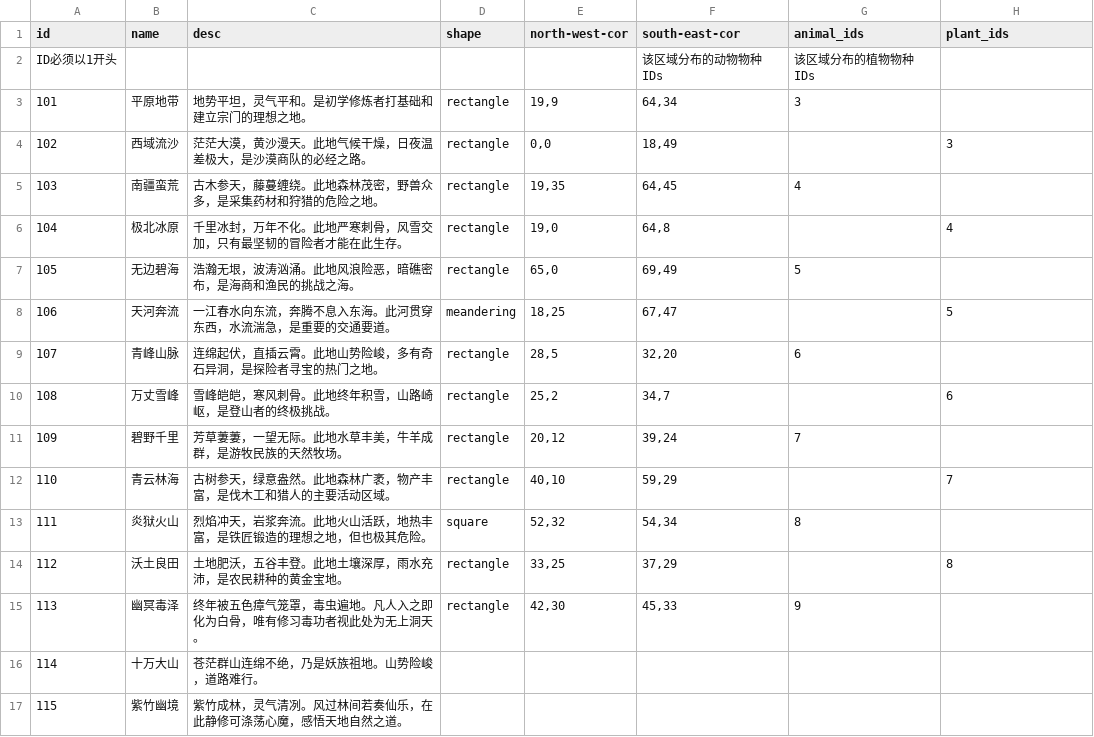
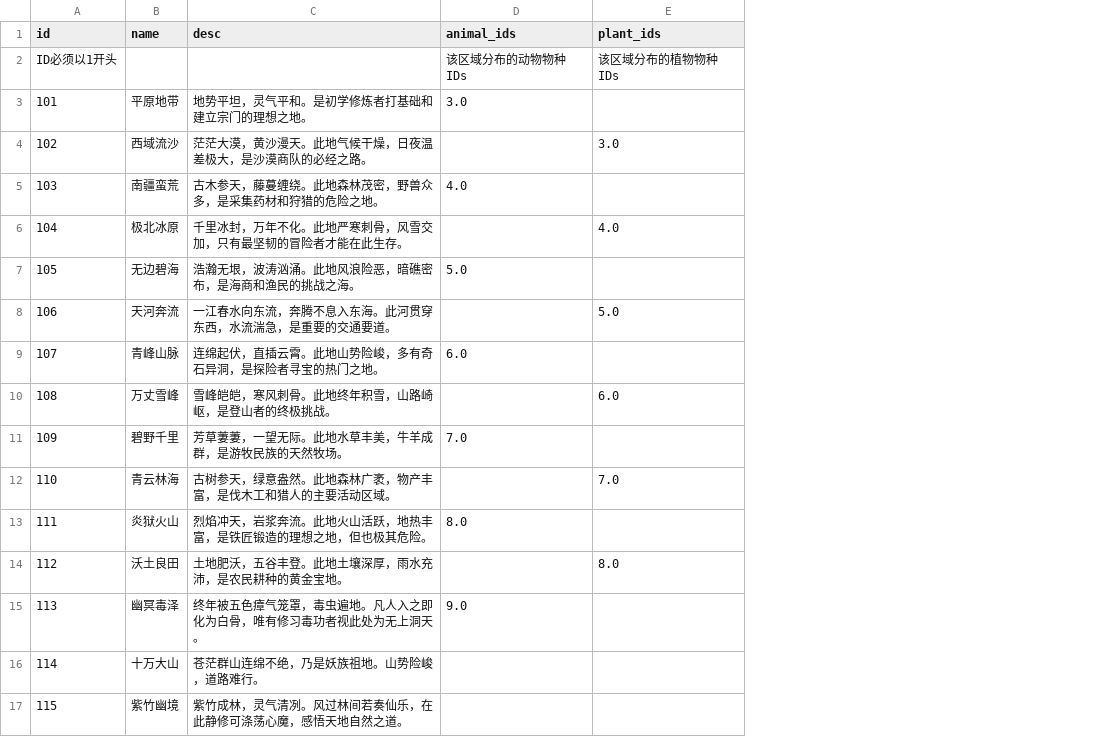
Before and after one commit to 4thfever/cultivation-world-simulator, a CSV file: static/game_configs/normal_region.csv, drawn as a sheet; only a part is shown; removed rows and columns are numbered as before the commit, all else as after; the diff names each change by its address in the sheet, - before the commit and + after, or states it on an @@ line.

```diff
--- a/static/game_configs/normal_region.csv
+++ b/static/game_configs/normal_region.csv
-column D (shape), rows 3-15: rectangle | rectangle | rectangle | rectangle | rectangle | meandering | rectangle | rectangle | rectangle | rectangle | square | rectangle | rectangle
-column E (north-west-cor), rows 3-15: 19,9 | 0,0 | 19,35 | 19,0 | 65,0 | 18,25 | 28,5 | 25,2 | 20,12 | 40,10 | 52,32 | 33,25 | 42,30
-column F (south-east-cor), rows 2-15: 该区域分布的动物物种IDs | 64,34 | 18,49 | 64,45 | 64,8 | 69,49 | 67,47 | 32,20 | 34,7 | 39,24 | 59,29 | 54,34 | 37,29 | 45,33
-D2 (animal_ids): 该区域分布的植物物种IDs
+D2 (animal_ids): 该区域分布的动物物种IDs
-E2 (plant_ids): (empty)
+E2 (plant_ids): 该区域分布的植物物种IDs
-D3 (animal_ids): 3
+D3 (animal_ids): 3.0
-E4 (plant_ids): 3
+E4 (plant_ids): 3.0
-D5 (animal_ids): 4
+D5 (animal_ids): 4.0
-E6 (plant_ids): 4
+E6 (plant_ids): 4.0
-D7 (animal_ids): 5
+D7 (animal_ids): 5.0
-E8 (plant_ids): 5
+E8 (plant_ids): 5.0
-D9 (animal_ids): 6
+D9 (animal_ids): 6.0
-E10 (plant_ids): 6
+E10 (plant_ids): 6.0
-D11 (animal_ids): 7
+D11 (animal_ids): 7.0
-E12 (plant_ids): 7
+E12 (plant_ids): 7.0
-D13 (animal_ids): 8
+D13 (animal_ids): 8.0
-E14 (plant_ids): 8
+E14 (plant_ids): 8.0
-D15 (animal_ids): 9
+D15 (animal_ids): 9.0
```
Also changed, not shown: static/game_configs/city_region.csv, static/game_configs/cultivate_region.csv, 8 other files.
